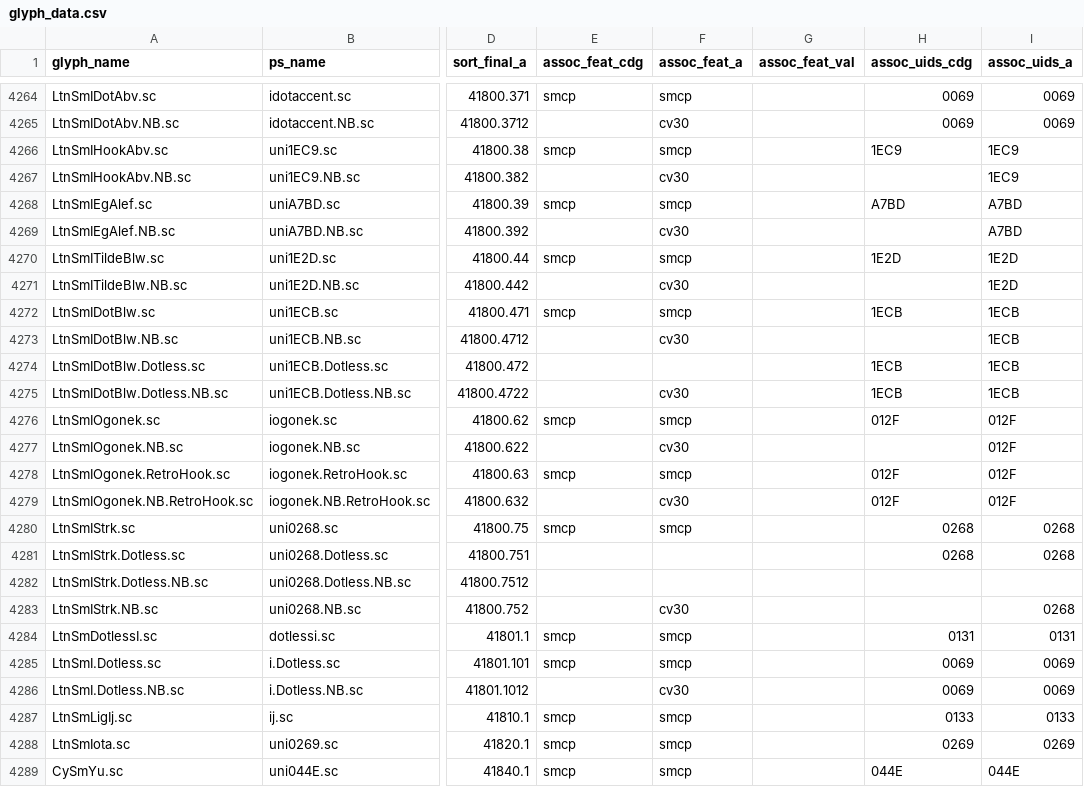
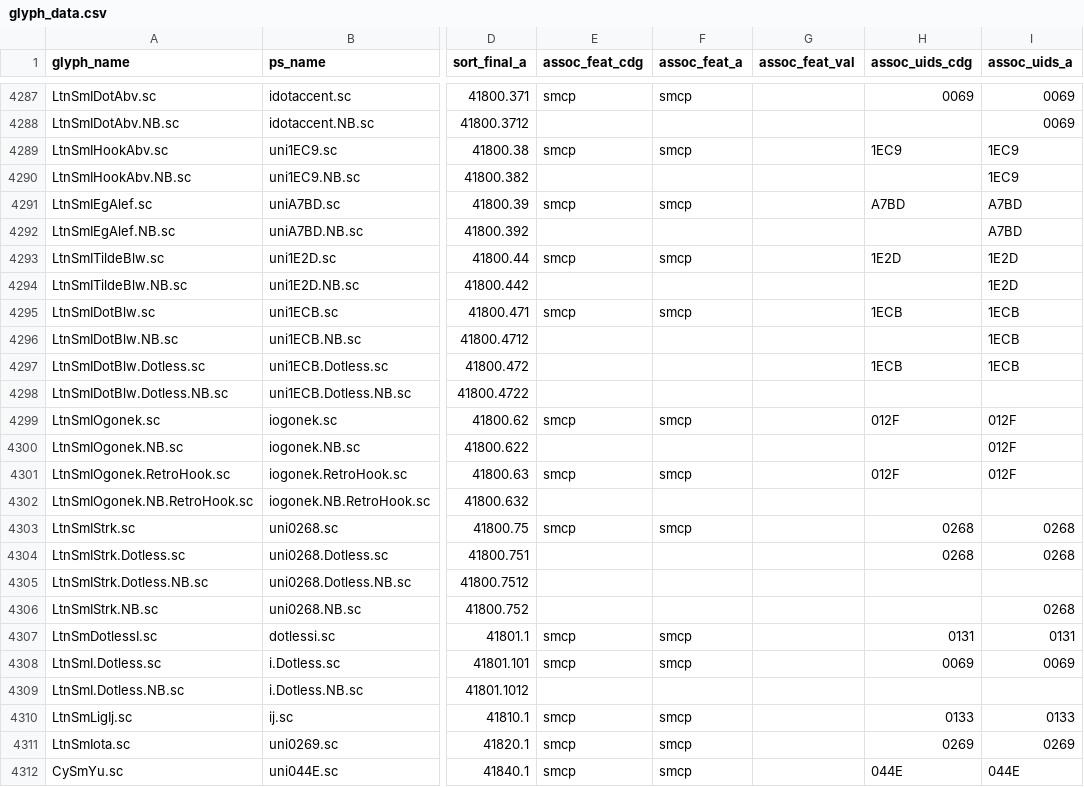
Before and after one commit to silnrsi/font-doulos, a CSV file: source/glyph_data.csv, drawn as a sheet; only a part is shown, gaps mark what is left out; addresses are those after the commit; the diff covers the shown part only; the diff names each change by its address in the sheet, - before the commit and + after, or states it on an @@ line.

```diff
--- a/source/glyph_data.csv
+++ b/source/glyph_data.csv
-F4288 (assoc_feat_a): cv30
+F4288 (assoc_feat_a): (empty)
-H4288 (assoc_uids_cdg): 0069
+H4288 (assoc_uids_cdg): (empty)
-F4290 (assoc_feat_a): cv30
+F4290 (assoc_feat_a): (empty)
-F4292 (assoc_feat_a): cv30
+F4292 (assoc_feat_a): (empty)
-F4294 (assoc_feat_a): cv30
+F4294 (assoc_feat_a): (empty)
-F4296 (assoc_feat_a): cv30
+F4296 (assoc_feat_a): (empty)
-F4298 (assoc_feat_a): cv30
+F4298 (assoc_feat_a): (empty)
-H4298 (assoc_uids_cdg): 1ECB
+H4298 (assoc_uids_cdg): (empty)
-I4298 (assoc_uids_a): 1ECB
+I4298 (assoc_uids_a): (empty)
-F4300 (assoc_feat_a): cv30
+F4300 (assoc_feat_a): (empty)
-F4302 (assoc_feat_a): cv30
+F4302 (assoc_feat_a): (empty)
-H4302 (assoc_uids_cdg): 012F
+H4302 (assoc_uids_cdg): (empty)
-I4302 (assoc_uids_a): 012F
+I4302 (assoc_uids_a): (empty)
-F4306 (assoc_feat_a): cv30
+F4306 (assoc_feat_a): (empty)
-F4309 (assoc_feat_a): cv30
+F4309 (assoc_feat_a): (empty)
-H4309 (assoc_uids_cdg): 0069
+H4309 (assoc_uids_cdg): (empty)
-I4309 (assoc_uids_a): 0069
+I4309 (assoc_uids_a): (empty)
```
Also changed, not shown: 23 added rows and 12 edited cells elsewhere in this file.
